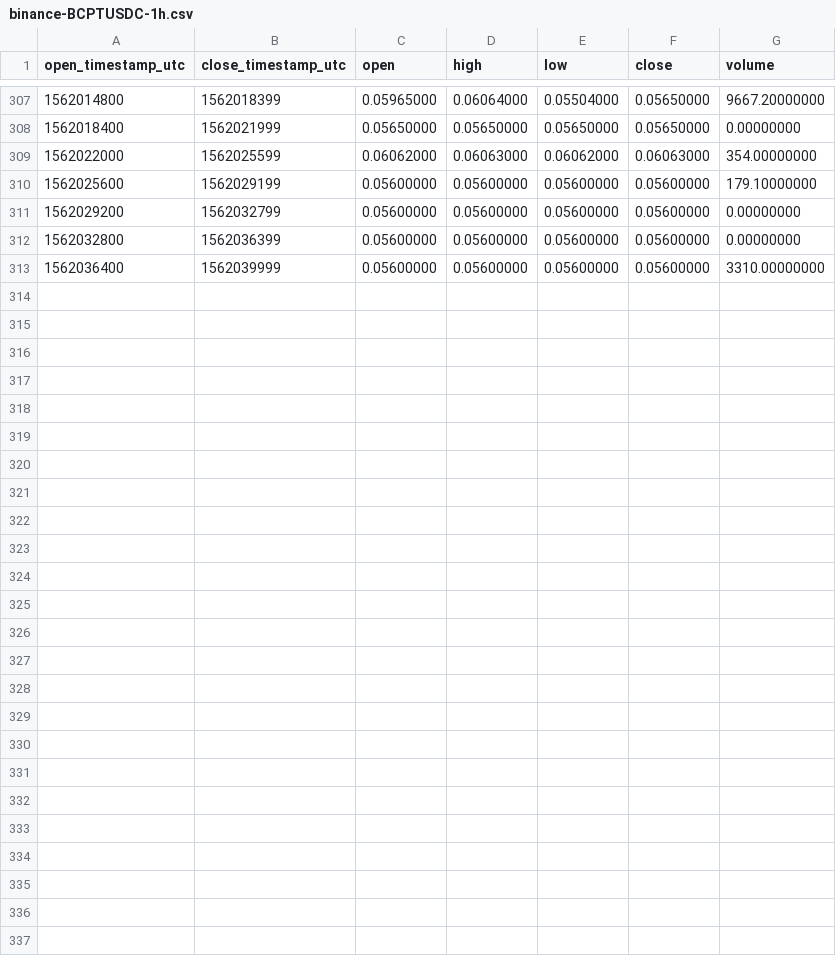
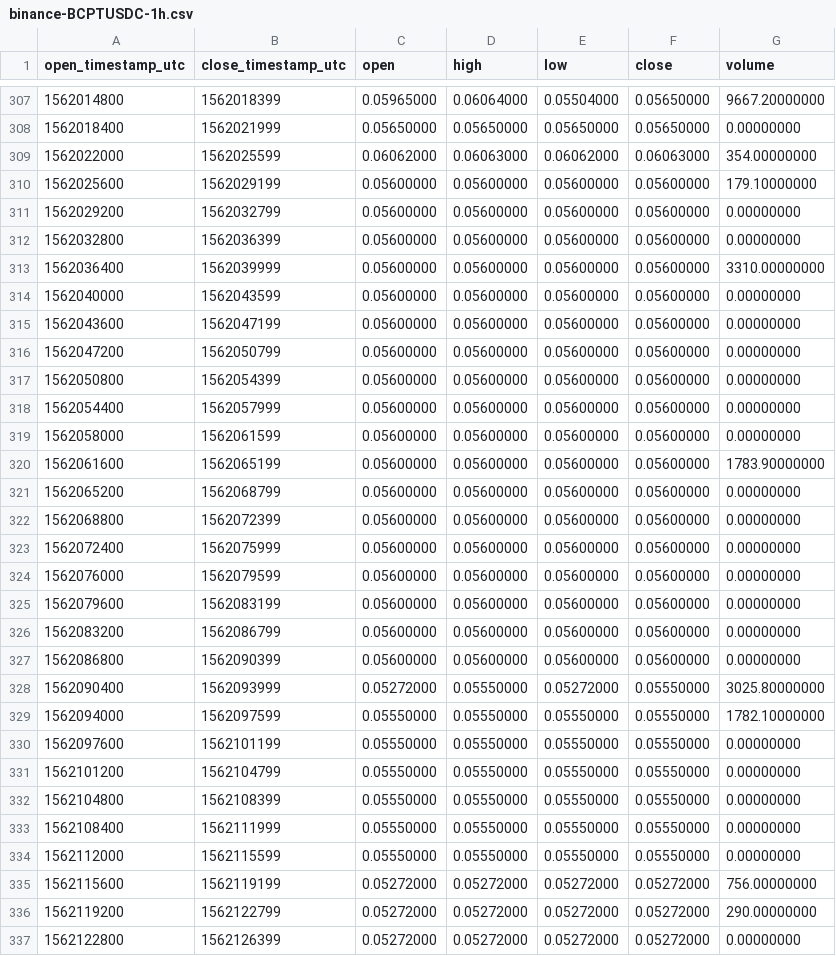
Before and after one commit to cryptobigbro/binance-BCPTUSDC, a CSV file: binance-BCPTUSDC-1h.csv, drawn as a sheet; only a part is shown, gaps mark what is left out; the diff names each change by its address in the sheet, - before the commit and + after, or states it on an @@ line.

Commit message:
Update OHLCV data.

```diff
--- a/binance-BCPTUSDC-1h.csv
+++ b/binance-BCPTUSDC-1h.csv
+row 314: 1562040000 | 1562043599 | 0.05600000 | 0.05600000 | 0.05600000 | 0.05600000 | 0.00000000
+row 315: 1562043600 | 1562047199 | 0.05600000 | 0.05600000 | 0.05600000 | 0.05600000 | 0.00000000
+row 316: 1562047200 | 1562050799 | 0.05600000 | 0.05600000 | 0.05600000 | 0.05600000 | 0.00000000
+row 317: 1562050800 | 1562054399 | 0.05600000 | 0.05600000 | 0.05600000 | 0.05600000 | 0.00000000
+row 318: 1562054400 | 1562057999 | 0.05600000 | 0.05600000 | 0.05600000 | 0.05600000 | 0.00000000
+row 319: 1562058000 | 1562061599 | 0.05600000 | 0.05600000 | 0.05600000 | 0.05600000 | 0.00000000
+row 320: 1562061600 | 1562065199 | 0.05600000 | 0.05600000 | 0.05600000 | 0.05600000 | 1783.90000000
+row 321: 1562065200 | 1562068799 | 0.05600000 | 0.05600000 | 0.05600000 | 0.05600000 | 0.00000000
+row 322: 1562068800 | 1562072399 | 0.05600000 | 0.05600000 | 0.05600000 | 0.05600000 | 0.00000000
+row 323: 1562072400 | 1562075999 | 0.05600000 | 0.05600000 | 0.05600000 | 0.05600000 | 0.00000000
+row 324: 1562076000 | 1562079599 | 0.05600000 | 0.05600000 | 0.05600000 | 0.05600000 | 0.00000000
+row 325: 1562079600 | 1562083199 | 0.05600000 | 0.05600000 | 0.05600000 | 0.05600000 | 0.00000000
+row 326: 1562083200 | 1562086799 | 0.05600000 | 0.05600000 | 0.05600000 | 0.05600000 | 0.00000000
+row 327: 1562086800 | 1562090399 | 0.05600000 | 0.05600000 | 0.05600000 | 0.05600000 | 0.00000000
+row 328: 1562090400 | 1562093999 | 0.05272000 | 0.05550000 | 0.05272000 | 0.05550000 | 3025.80000000
+row 329: 1562094000 | 1562097599 | 0.05550000 | 0.05550000 | 0.05550000 | 0.05550000 | 1782.10000000
+row 330: 1562097600 | 1562101199 | 0.05550000 | 0.05550000 | 0.05550000 | 0.05550000 | 0.00000000
+row 331: 1562101200 | 1562104799 | 0.05550000 | 0.05550000 | 0.05550000 | 0.05550000 | 0.00000000
+row 332: 1562104800 | 1562108399 | 0.05550000 | 0.05550000 | 0.05550000 | 0.05550000 | 0.00000000
+row 333: 1562108400 | 1562111999 | 0.05550000 | 0.05550000 | 0.05550000 | 0.05550000 | 0.00000000
+row 334: 1562112000 | 1562115599 | 0.05550000 | 0.05550000 | 0.05550000 | 0.05550000 | 0.00000000
+row 335: 1562115600 | 1562119199 | 0.05272000 | 0.05272000 | 0.05272000 | 0.05272000 | 756.00000000
+row 336: 1562119200 | 1562122799 | 0.05272000 | 0.05272000 | 0.05272000 | 0.05272000 | 290.00000000
+row 337: 1562122800 | 1562126399 | 0.05272000 | 0.05272000 | 0.05272000 | 0.05272000 | 0.00000000
```
Also changed, not shown: binance-BCPTUSDC-1d.csv, 1 other file.
